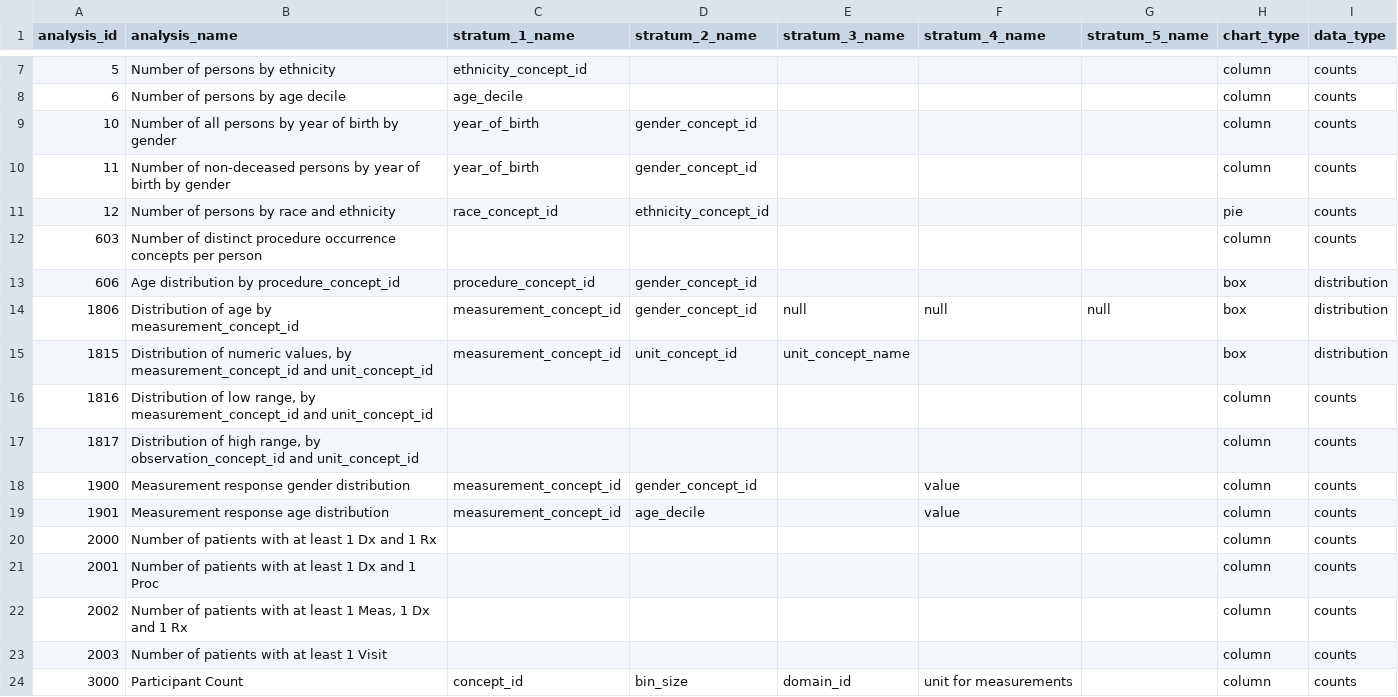
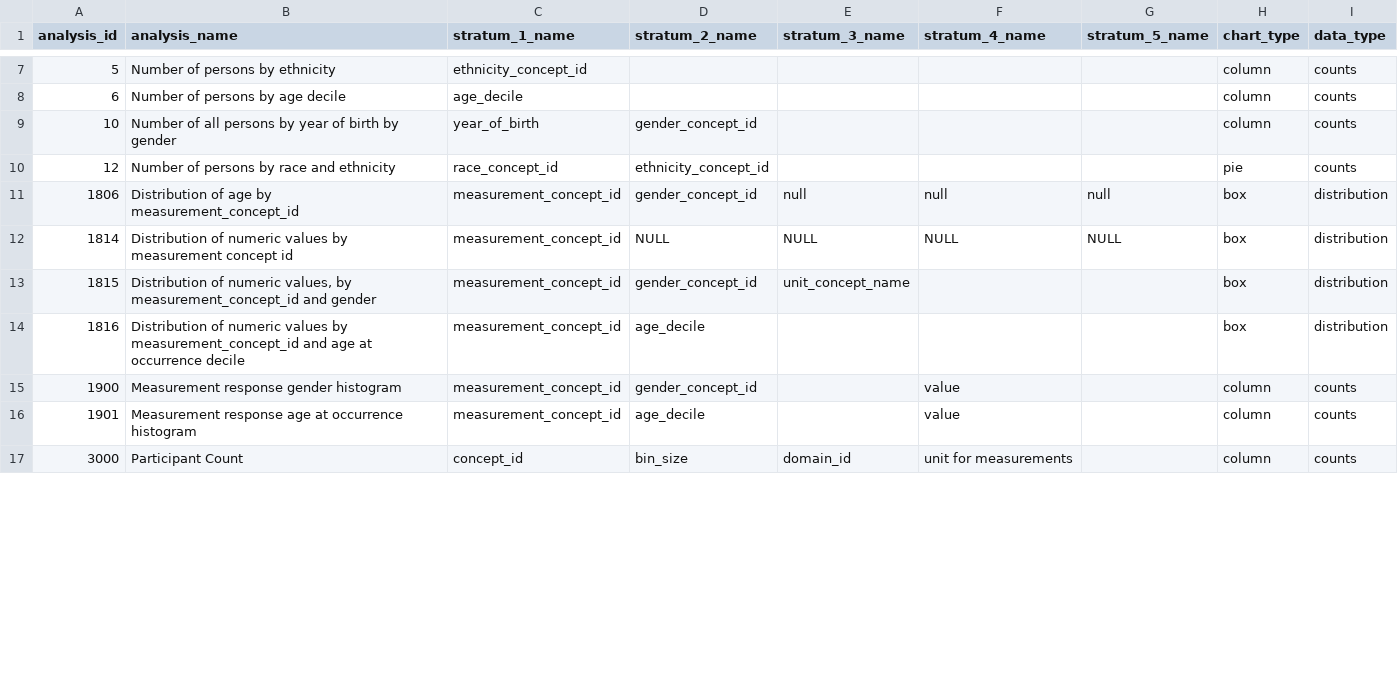
Before and after one commit to all-of-us/workbench, a CSV file: api/db-cdr/csv/achilles_analysis.csv, drawn as a sheet; only a part is shown, gaps mark what is left out; the diff covers the shown part only.

Commit message:
Srushti gangireddy/measurement data bins fix [risk=low] (#1195)
* Measurement data bins change

* measurement bin data generation change

* update counts < 20

* Measurement api

* seperated analysis processing

* local data and query changes

* Missed using con of ar

```diff
--- a/api/db-cdr/csv/achilles_analysis.csv
+++ b/api/db-cdr/csv/achilles_analysis.csv
@@ -9,16 +9,9 @@ analysis_id,"analysis_name","stratum_1_name","stratum_2_name","stratum_3_name","
 10,"Number of all persons by year of birth by gender","year_of_birth","gender_concept_id","","","","column","counts"
-11,"Number of non-deceased persons by year of birth by gender","year_of_birth","gender_concept_id","","","","column","counts"
 12,"Number of persons by race and ethnicity","race_concept_id","ethnicity_concept_id","","","","pie","counts"
-603,"Number of distinct procedure occurrence concepts per person","","","","","","column","counts"
-606,"Age distribution by procedure_concept_id","procedure_concept_id","gender_concept_id","","","","box","distribution"
 1806,"Distribution of age by measurement_concept_id","measurement_concept_id","gender_concept_id","null","null","null","box","distribution"
-1815,"Distribution of numeric values, by measurement_concept_id and unit_concept_id","measurement_concept_id","unit_concept_id","unit_concept_name","","","box","distribution"
-1816,"Distribution of low range, by measurement_concept_id and unit_concept_id","","","","","","column","counts"
-1817,"Distribution of high range, by observation_concept_id and unit_concept_id","","","","","","column","counts"
-1900,"Measurement response gender distribution","measurement_concept_id","gender_concept_id","","value","","column","counts"
-1901,"Measurement response age distribution","measurement_concept_id","age_decile","","value","","column","counts"
-2000,"Number of patients with at least 1 Dx and 1 Rx","","","","","","column","counts"
-2001,"Number of patients with at least 1 Dx and 1 Proc","","","","","","column","counts"
-2002,"Number of patients with at least 1 Meas, 1 Dx and 1 Rx","","","","","","column","counts"
-2003,"Number of patients with at least 1 Visit","","","","","","column","counts"
+1814,"Distribution of numeric values by measurement concept id ","measurement_concept_id",NULL,NULL,NULL,NULL,"box","distribution"
+1815,"Distribution of numeric values, by measurement_concept_id and gender","measurement_concept_id","gender_concept_id","unit_concept_name","","","box","distribution"
+1816,"Distribution of numeric values by measurement_concept_id and age at occurrence decile","measurement_concept_id","age_decile","","","","box","distribution"
+1900,"Measurement response gender histogram","measurement_concept_id","gender_concept_id","","value","","column","counts"
+1901,"Measurement response age at occurrence histogram","measurement_concept_id","age_decile","","value","","column","counts"
 3000,"Participant Count","concept_id","bin_size","domain_id","unit for measurements","","column","counts"
```
Also changed, not shown: 4 added rows, 1 removed row and 7 edited cells elsewhere in this file, api/db-cdr/generate-cdr/csv/achilles_analysis.csv, 15 other files.
